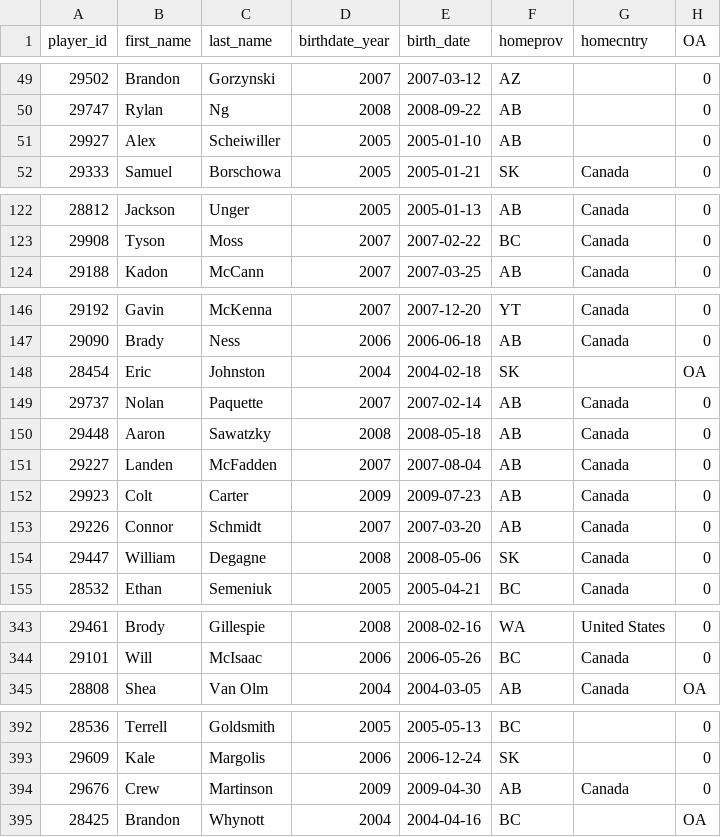
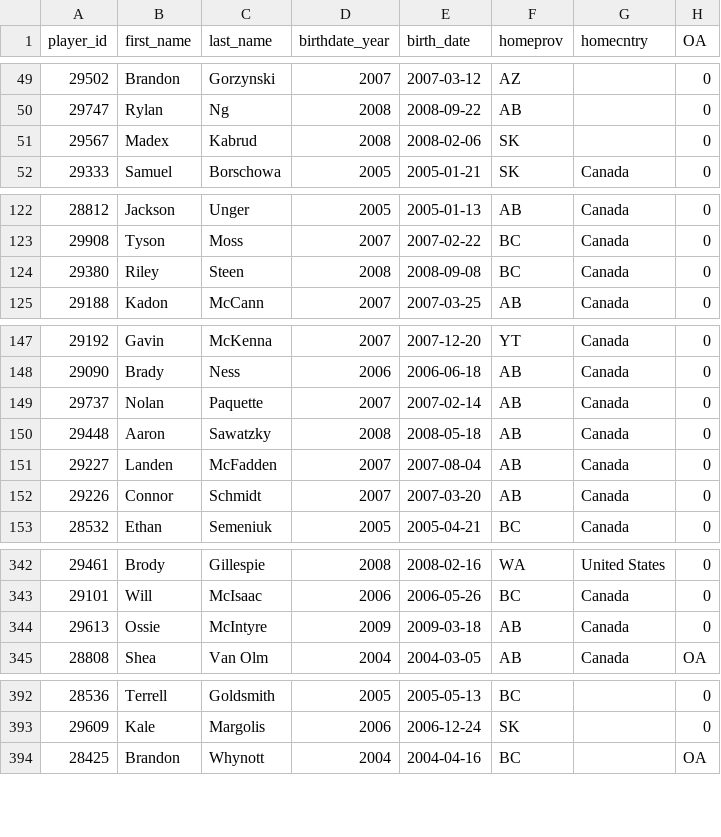
Before and after one commit to lennonay/Prospect_scraper, a CSV file: data/roster/WHL_2024_25_Regular_Season_roster.csv, drawn as a sheet; only a part is shown, gaps mark what is left out; removed rows and columns are numbered as before the commit, all else as after; the diff covers the shown part only; the diff names each change by its address in the sheet, - before the commit and + after, or states it on an @@ line.

```diff
--- a/data/roster/WHL_2024_25_Regular_Season_roster.csv
+++ b/data/roster/WHL_2024_25_Regular_Season_roster.csv
-row 51: 29927 | Alex | Scheiwiller | 2005 | 2005-01-10 | AB |  | 0
+row 51: 29567 | Madex | Kabrud | 2008 | 2008-02-06 | SK |  | 0
+row 124: 29380 | Riley | Steen | 2008 | 2008-09-08 | BC | Canada | 0
-row 148: 28454 | Eric | Johnston | 2004 | 2004-02-18 | SK |  | OA
-row 152: 29923 | Colt | Carter | 2009 | 2009-07-23 | AB | Canada | 0
-row 154: 29447 | William | Degagne | 2008 | 2008-05-06 | SK | Canada | 0
+row 344: 29613 | Ossie | McIntyre | 2009 | 2009-03-18 | AB | Canada | 0
-row 394: 29676 | Crew | Martinson | 2009 | 2009-04-30 | AB | Canada | 0
```
Also changed, not shown: 1 added row elsewhere in this file, 2 other files.
